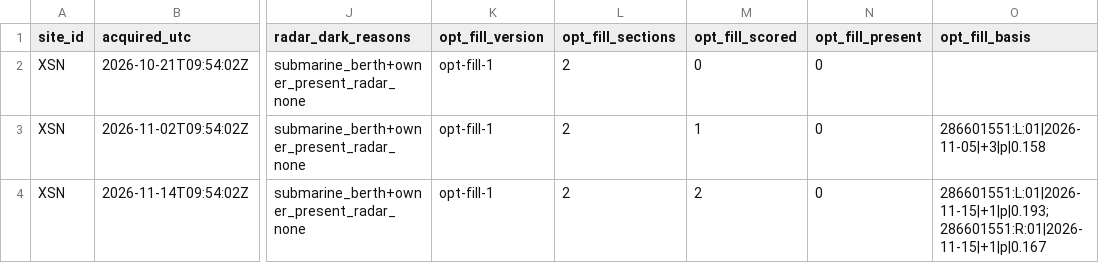
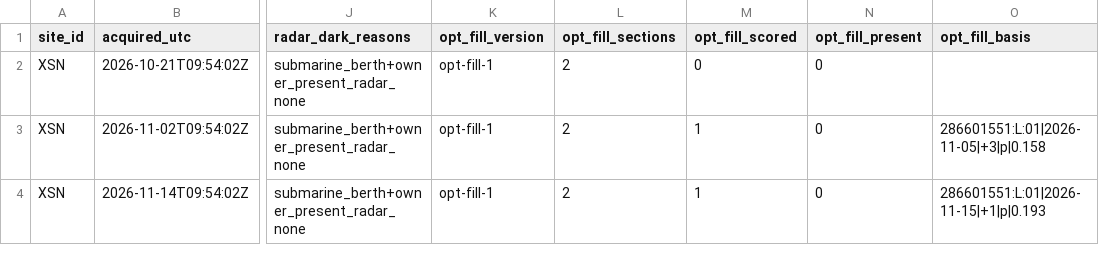
Before and after one commit to 2wrr6c7mmj-jpg/observatory-data, a CSV file: docs/data/sat/quay_blind/XSN.csv, drawn as a sheet; only a part is shown, gaps mark what is left out; the diff names each change by its address in the sheet, - before the commit and + after, or states it on an @@ line.

```diff
--- a/docs/data/sat/quay_blind/XSN.csv
+++ b/docs/data/sat/quay_blind/XSN.csv
-M4 (opt_fill_scored): 2
+M4 (opt_fill_scored): 1
-O4 (opt_fill_basis): 286601551:L:01|2026-11-15|+1|p|0.193;286601551:R:01|2026-11-15|+1|p|0.167
+O4 (opt_fill_basis): 286601551:L:01|2026-11-15|+1|p|0.193
```
Also changed, not shown: docs/data/sat/quay_blind/QDH.csv, docs/data/sat/quay_blind/QJG.csv, 2 other files.
